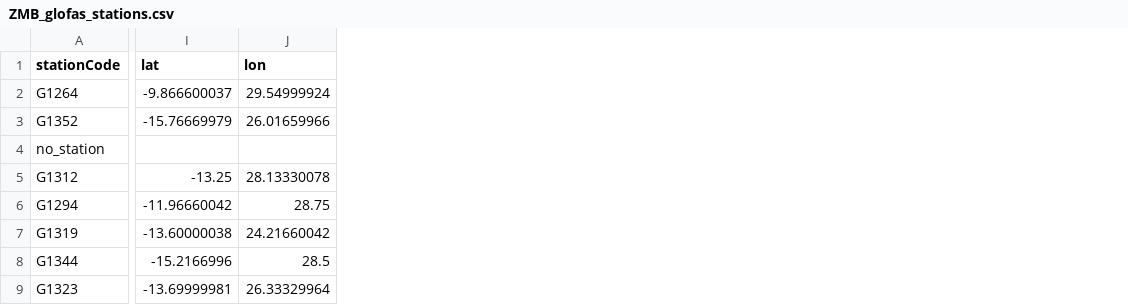
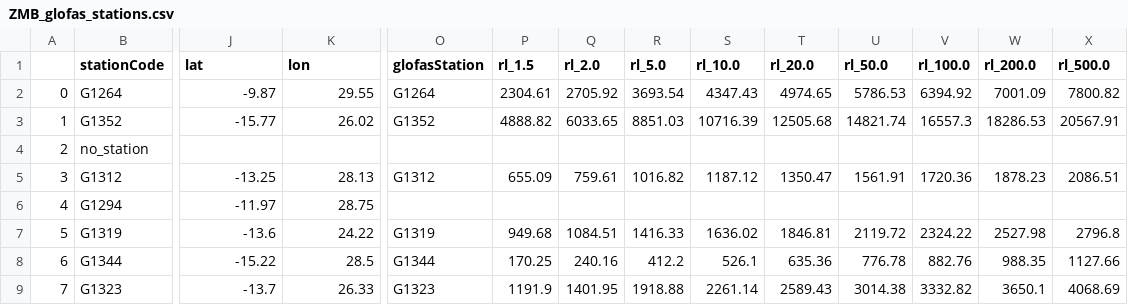
Before and after one commit to rodekruis/IBF_FLOOD_PIPELINE, a CSV file: pipeline/data/trigger_data/glofas_trigger_levels/ZMB_glofas_stations.csv, drawn as a sheet; only a part is shown, gaps mark what is left out; addresses are those after the commit; the diff covers the shown part only; the diff names each change by its address in the sheet, - before the commit and + after, or states it on an @@ line.

```diff
--- a/pipeline/data/trigger_data/glofas_trigger_levels/ZMB_glofas_stations.csv
+++ b/pipeline/data/trigger_data/glofas_trigger_levels/ZMB_glofas_stations.csv
+column A, rows 2-9: 0 | 1 | 2 | 3 | 4 | 5 | 6 | 7
+column O (glofasStation), rows 2-9: G1264 | G1352 |  | G1312 |  | G1319 | G1344 | G1323
+column P (rl_1.5), rows 2-9: 2304.61 | 4888.82 |  | 655.09 |  | 949.68 | 170.25 | 1191.9
+column Q (rl_2.0), rows 2-9: 2705.92 | 6033.65 |  | 759.61 |  | 1084.51 | 240.16 | 1401.95
+column R (rl_5.0), rows 2-9: 3693.54 | 8851.03 |  | 1016.82 |  | 1416.33 | 412.2 | 1918.88
+column S (rl_10.0), rows 2-9: 4347.43 | 10716.39 |  | 1187.12 |  | 1636.02 | 526.1 | 2261.14
+column T (rl_20.0), rows 2-9: 4974.65 | 12505.68 |  | 1350.47 |  | 1846.81 | 635.36 | 2589.43
+column U (rl_50.0), rows 2-9: 5786.53 | 14821.74 |  | 1561.91 |  | 2119.72 | 776.78 | 3014.38
+column V (rl_100.0), rows 2-9: 6394.92 | 16557.3 |  | 1720.36 |  | 2324.22 | 882.76 | 3332.82
+column W (rl_200.0), rows 2-9: 7001.09 | 18286.53 |  | 1878.23 |  | 2527.98 | 988.35 | 3650.1
+column X (rl_500.0), rows 2-9: 7800.82 | 20567.91 |  | 2086.51 |  | 2796.8 | 1127.66 | 4068.69
-J2 (lat): -9.866600037
+J2 (lat): -9.87
-K2 (lon): 29.54999924
+K2 (lon): 29.55
-J3 (lat): -15.76669979
+J3 (lat): -15.77
-K3 (lon): 26.01659966
+K3 (lon): 26.02
-K5 (lon): 28.13330078
+K5 (lon): 28.13
-J6 (lat): -11.96660042
+J6 (lat): -11.97
-J7 (lat): -13.60000038
+J7 (lat): -13.6
-K7 (lon): 24.21660042
+K7 (lon): 24.22
-J8 (lat): -15.2166996
+J8 (lat): -15.22
-J9 (lat): -13.69999981
+J9 (lat): -13.7
-K9 (lon): 26.33329964
+K9 (lon): 26.33
```
Also changed, not shown: 62 edited cells elsewhere in this file, pipeline/data/trigger_data/glofas_trigger_levels/ETH_glofas_stations.csv, pipeline/data/trigger_data/glofas_trigger_levels/KEN_glofas_stations.csv, 3 other files.
